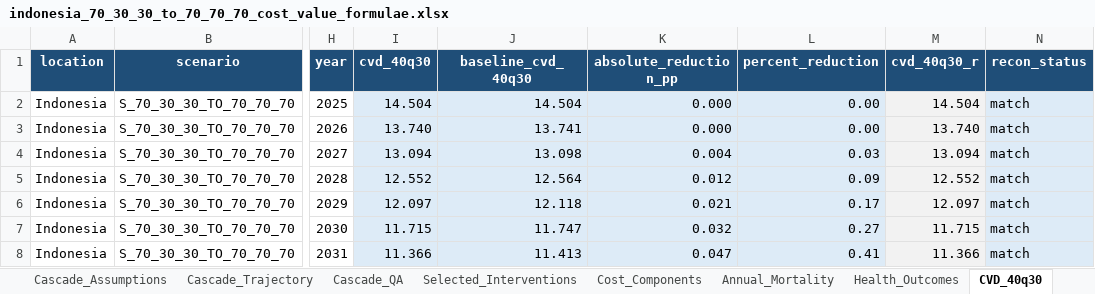
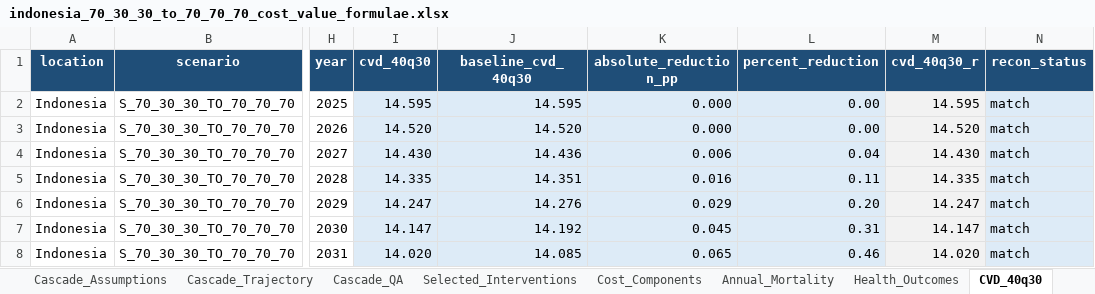
Before and after one commit to Disease-Control-Priorities/uw-wb-indonesia-ncd, an Excel workbook: output/70_30_30_to_70_70_70/indonesia_70_30_30_to_70_70_70_cost_value_formulae.xlsx, sheet CVD_40q30, drawn as a sheet; only a part is shown, gaps mark what is left out; values as stored, in another font and other column widths than the file's, no borders; conditional formats not drawn; the diff covers the shown part only; the diff names each change by its address in the sheet, - before the commit and + after, or states it on an @@ line.

```diff
--- a/output/70_30_30_to_70_70_70/indonesia_70_30_30_to_70_70_70_cost_value_formulae.xlsx (sheet CVD_40q30)
+++ b/output/70_30_30_to_70_70_70/indonesia_70_30_30_to_70_70_70_cost_value_formulae.xlsx (sheet CVD_40q30)
-I2 (cvd_40q30): 14.504
+I2 (cvd_40q30): 14.595
-J2 (baseline_cvd_40q30): 14.504
+J2 (baseline_cvd_40q30): 14.595
-M2 (cvd_40q30_r): 14.504
+M2 (cvd_40q30_r): 14.595
-I3 (cvd_40q30): 13.740
+I3 (cvd_40q30): 14.520
-J3 (baseline_cvd_40q30): 13.741
+J3 (baseline_cvd_40q30): 14.520
-M3 (cvd_40q30_r): 13.740
+M3 (cvd_40q30_r): 14.520
-I4 (cvd_40q30): 13.094
+I4 (cvd_40q30): 14.430
-J4 (baseline_cvd_40q30): 13.098
+J4 (baseline_cvd_40q30): 14.436
-K4 (absolute_reduction_pp): 0.004
+K4 (absolute_reduction_pp): 0.006
-L4 (percent_reduction): 0.03
+L4 (percent_reduction): 0.04
-M4 (cvd_40q30_r): 13.094
+M4 (cvd_40q30_r): 14.430
-I5 (cvd_40q30): 12.552
+I5 (cvd_40q30): 14.335
-J5 (baseline_cvd_40q30): 12.564
+J5 (baseline_cvd_40q30): 14.351
-K5 (absolute_reduction_pp): 0.012
+K5 (absolute_reduction_pp): 0.016
-L5 (percent_reduction): 0.09
+L5 (percent_reduction): 0.11
-M5 (cvd_40q30_r): 12.552
+M5 (cvd_40q30_r): 14.335
-I6 (cvd_40q30): 12.097
+I6 (cvd_40q30): 14.247
-J6 (baseline_cvd_40q30): 12.118
+J6 (baseline_cvd_40q30): 14.276
-K6 (absolute_reduction_pp): 0.021
+K6 (absolute_reduction_pp): 0.029
-L6 (percent_reduction): 0.17
+L6 (percent_reduction): 0.20
-M6 (cvd_40q30_r): 12.097
+M6 (cvd_40q30_r): 14.247
-I7 (cvd_40q30): 11.715
+I7 (cvd_40q30): 14.147
-J7 (baseline_cvd_40q30): 11.747
+J7 (baseline_cvd_40q30): 14.192
-K7 (absolute_reduction_pp): 0.032
+K7 (absolute_reduction_pp): 0.045
-L7 (percent_reduction): 0.27
+L7 (percent_reduction): 0.31
-M7 (cvd_40q30_r): 11.715
+M7 (cvd_40q30_r): 14.147
-I8 (cvd_40q30): 11.366
+I8 (cvd_40q30): 14.020
-J8 (baseline_cvd_40q30): 11.413
+J8 (baseline_cvd_40q30): 14.085
-K8 (absolute_reduction_pp): 0.047
+K8 (absolute_reduction_pp): 0.065
-L8 (percent_reduction): 0.41
+L8 (percent_reduction): 0.46
-M8 (cvd_40q30_r): 11.366
+M8 (cvd_40q30_r): 14.020
```
Also changed, not shown: 173 edited cells elsewhere in this sheet, sheet CVD_40q30_Age, sheet Annual_Mortality, sheet Annual_Cost, sheet Health_Outcomes, sheet Economic_Value, sheet Budget_Impact, 6 more sheets, data/indonesia_model_inputs.xlsx, 46 other files.
